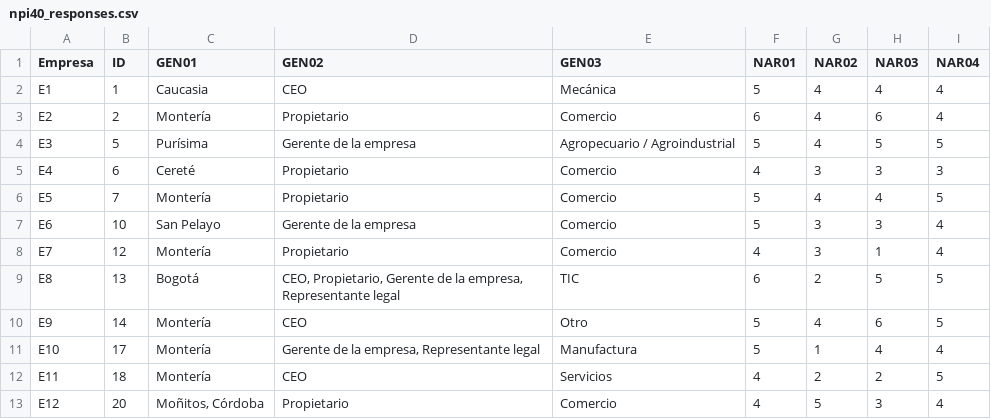
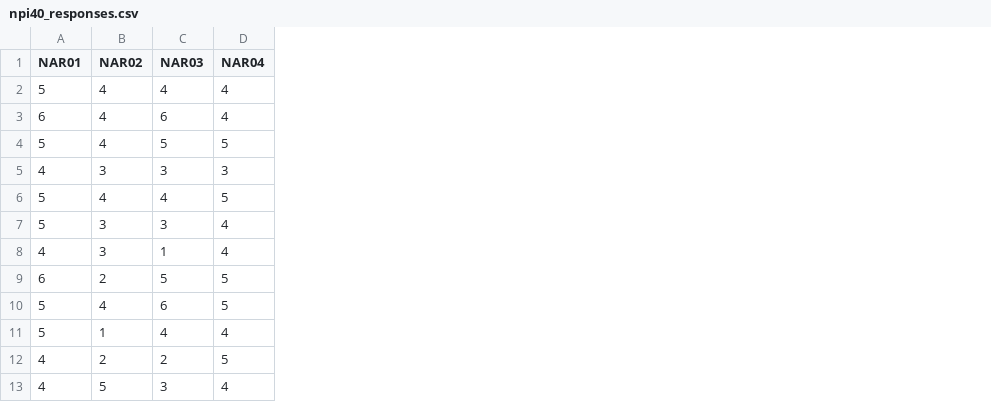
Before and after one commit to iportnoy1/CEO-Narcissism-and-Its-Influence-on-Innovation-Capabilities-of-Colombian-MSMEs, a CSV file: npi40_responses.csv, drawn as a sheet; only a part is shown; the diff names each change by its address in the sheet, - before the commit and + after, or states it on an @@ line.

```diff
--- a/npi40_responses.csv
+++ b/npi40_responses.csv
-column A (Empresa), rows 2-13: E1 | E2 | E3 | E4 | E5 | E6 | E7 | E8 | E9 | E10 | E11 | E12
-column B (ID), rows 2-13: 1 | 2 | 5 | 6 | 7 | 10 | 12 | 13 | 14 | 17 | 18 | 20
-column C (GEN01), rows 2-13: Caucasia | Montería | Purísima | Cereté | Montería | San Pelayo | Montería | Bogotá | Montería | Montería | Montería | Moñitos, Córdoba
-column D (GEN02), rows 2-13: CEO | Propietario | Gerente de la empresa | Propietario | Propietario | Gerente de la empresa | Propietario | CEO, Propietario, Gerente de la empresa, Representante legal | CEO | Gerente de la empresa, Representante legal | CEO | Propietario
-column E (GEN03), rows 2-13: Mecánica | Comercio | Agropecuario / Agroindustrial | Comercio | Comercio | Comercio | Comercio | TIC | Otro | Manufactura | Servicios | Comercio
```
Also changed, not shown: Inn_Data.csv, 2 other files.
